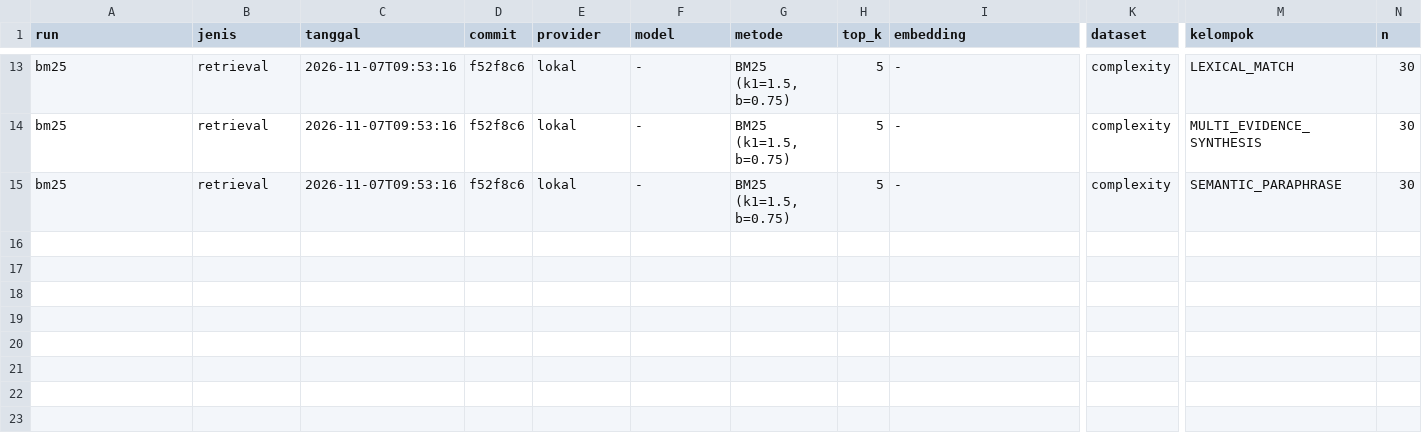
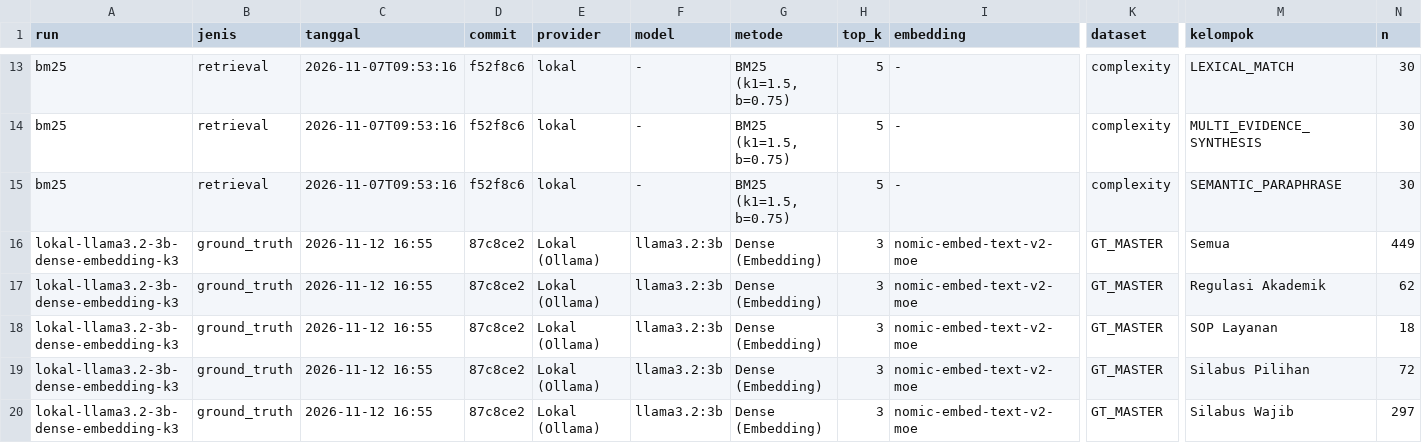
Before and after one commit to Primarizki21/FTMM_Compass_chatbot_eval, a CSV file: docs/ledger/runs.csv, drawn as a sheet; only a part is shown, gaps mark what is left out; rows hold the shown columns only; the diff names each change by its address in the sheet, - before the commit and + after, or states it on an @@ line.

Commit message:
docs: catat run Dense nomic-embed-text-v2-moe k=3 pada 449 soal GT di ledger

```diff
--- a/docs/ledger/runs.csv
+++ b/docs/ledger/runs.csv
+row 16: lokal-llama3.2-3b-dense-embedding-k3 | ground_truth | 2026-11-12 16:55 | 87c8ce2 | Lokal (Ollama) | llama3.2:3b | Dense (Embedding) | 3 | nomic-embed-text-v2-moe | GT_MASTER | Semua | 449
+row 17: lokal-llama3.2-3b-dense-embedding-k3 | ground_truth | 2026-11-12 16:55 | 87c8ce2 | Lokal (Ollama) | llama3.2:3b | Dense (Embedding) | 3 | nomic-embed-text-v2-moe | GT_MASTER | Regulasi Akademik | 62
+row 18: lokal-llama3.2-3b-dense-embedding-k3 | ground_truth | 2026-11-12 16:55 | 87c8ce2 | Lokal (Ollama) | llama3.2:3b | Dense (Embedding) | 3 | nomic-embed-text-v2-moe | GT_MASTER | SOP Layanan | 18
+row 19: lokal-llama3.2-3b-dense-embedding-k3 | ground_truth | 2026-11-12 16:55 | 87c8ce2 | Lokal (Ollama) | llama3.2:3b | Dense (Embedding) | 3 | nomic-embed-text-v2-moe | GT_MASTER | Silabus Pilihan | 72
+row 20: lokal-llama3.2-3b-dense-embedding-k3 | ground_truth | 2026-11-12 16:55 | 87c8ce2 | Lokal (Ollama) | llama3.2:3b | Dense (Embedding) | 3 | nomic-embed-text-v2-moe | GT_MASTER | Silabus Wajib | 297
```
Also changed, not shown: 1 other file.
